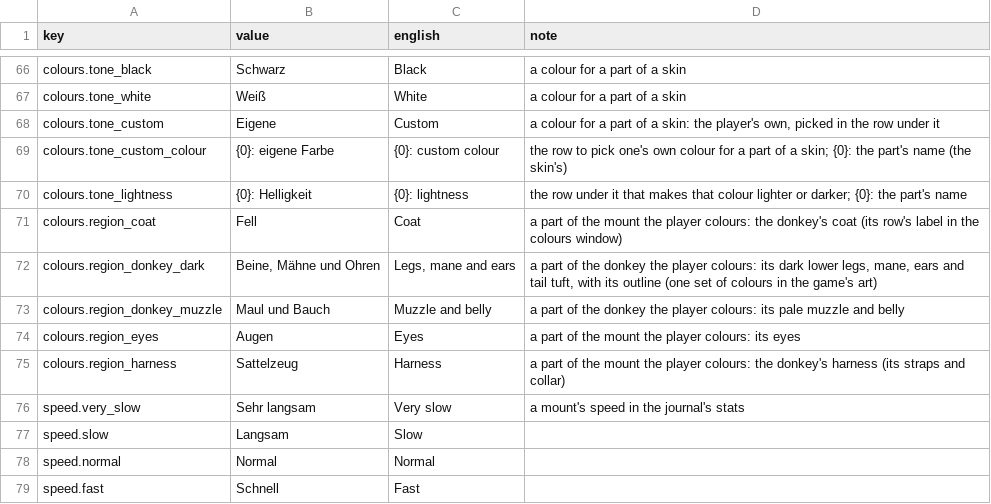
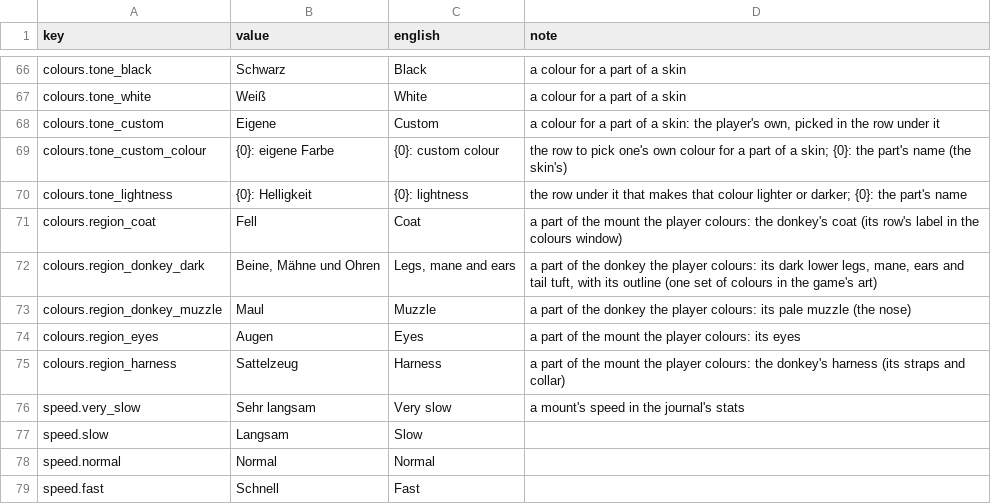
Before and after one commit to dreasgrech/GK2DonkeyAPI, a CSV file: src/GK2DonkeyAPI/Languages/de.csv, drawn as a sheet; only a part is shown, gaps mark what is left out.

```diff
--- a/src/GK2DonkeyAPI/Languages/de.csv
+++ b/src/GK2DonkeyAPI/Languages/de.csv
@@ -72,3 +72,3 @@ colours.region_coat,Fell,Coat,a part of the mount the player colours: the donkey
 colours.region_donkey_dark,"Beine, Mähne und Ohren","Legs, mane and ears","a part of the donkey the player colours: its dark lower legs, mane, ears and tail tuft, with its outline (one set of colours in the game's art)"
-colours.region_donkey_muzzle,Maul und Bauch,Muzzle and belly,a part of the donkey the player colours: its pale muzzle and belly
+colours.region_donkey_muzzle,Maul,Muzzle,a part of the donkey the player colours: its pale muzzle (the nose)
 colours.region_eyes,Augen,Eyes,a part of the mount the player colours: its eyes
```
Also changed, not shown: src/GK2DonkeyAPI/Languages/en.csv, src/GK2DonkeyAPI/Languages/es.csv, 24 other files.
